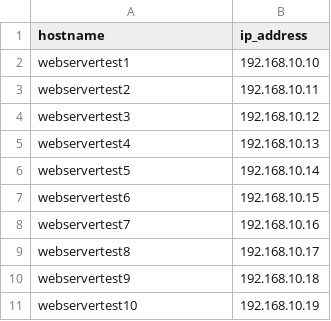
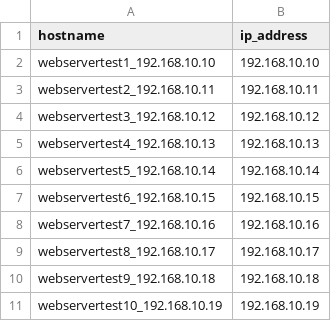
Before and after one commit to EyeoNBlast/ansible.playbooks.awx.latest, a CSV file: Palo-Alto Playbooks/csv/address.csv, drawn as a sheet.

Commit message:
updated csv

```diff
--- a/Palo-Alto Playbooks/csv/address.csv
+++ b/Palo-Alto Playbooks/csv/address.csv
@@ -1,11 +1,11 @@
 hostname,ip_address
-webservertest1,192.168.10.10
-webservertest2,192.168.10.11
-webservertest3,192.168.10.12
-webservertest4,192.168.10.13
-webservertest5,192.168.10.14
-webservertest6,192.168.10.15
-webservertest7,192.168.10.16
-webservertest8,192.168.10.17
-webservertest9,192.168.10.18
-webservertest10,192.168.10.19
+webservertest1_192.168.10.10,192.168.10.10
+webservertest2_192.168.10.11,192.168.10.11
+webservertest3_192.168.10.12,192.168.10.12
+webservertest4_192.168.10.13,192.168.10.13
+webservertest5_192.168.10.14,192.168.10.14
+webservertest6_192.168.10.15,192.168.10.15
+webservertest7_192.168.10.16,192.168.10.16
+webservertest8_192.168.10.17,192.168.10.17
+webservertest9_192.168.10.18,192.168.10.18
+webservertest10_192.168.10.19,192.168.10.19
```
